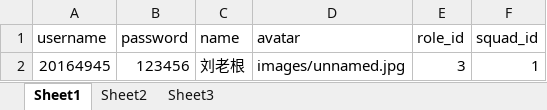
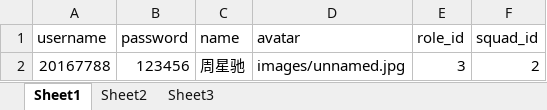
Before and after one commit to YIFANXIAO/GP_laravel-admin_vue, an Excel workbook: docs/templateFile/importStudentTemplate.xlsx, sheet Sheet1, drawn as a sheet; values as stored, in another font and other column widths than the file's, no borders; the diff names each change by its address in the sheet, - before the commit and + after, or states it on an @@ line.

```diff
--- a/docs/templateFile/importStudentTemplate.xlsx (sheet Sheet1)
+++ b/docs/templateFile/importStudentTemplate.xlsx (sheet Sheet1)
-A2 (username): 20164945
+A2 (username): 20167788
-C2 (name): 刘老根
+C2 (name): 周星驰
-F2 (squad_id): 1
+F2 (squad_id): 2
```
Also changed, not shown: docs/templateFile/ImportFractionTemplate.xlsx, docs/templateFile/importTeacherTemplate.xlsx, 30 other files.
